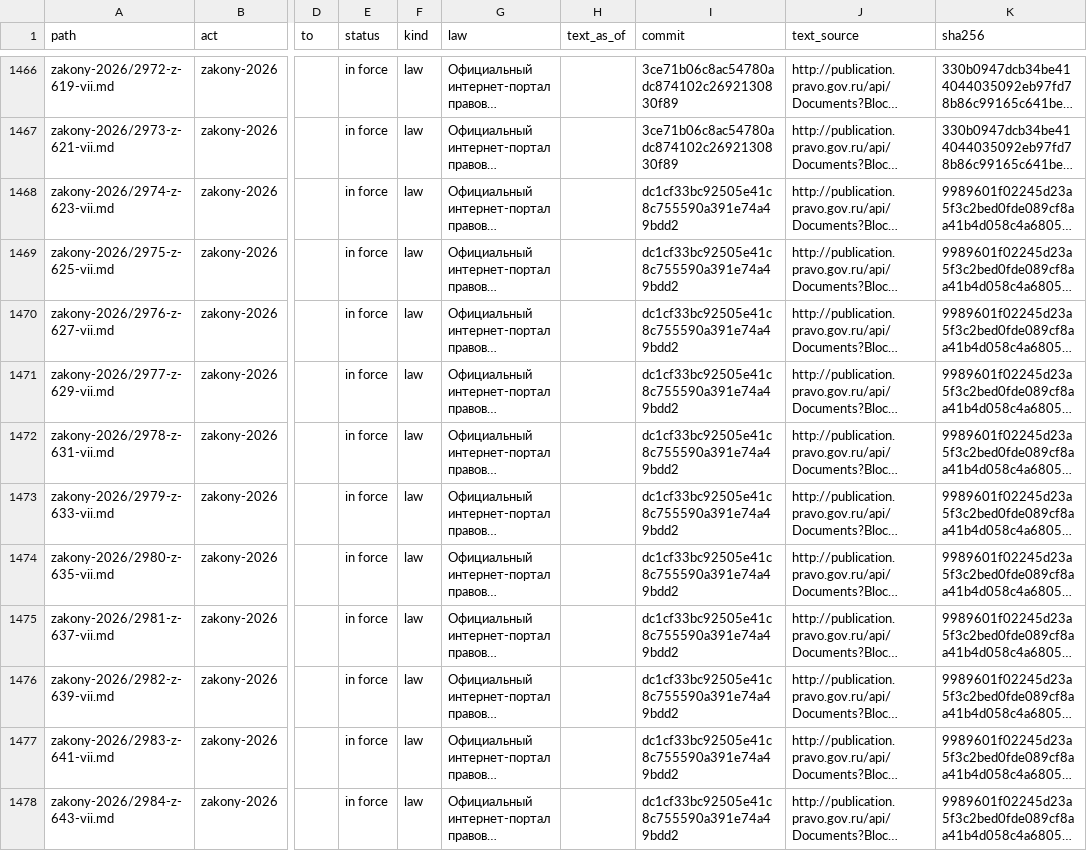
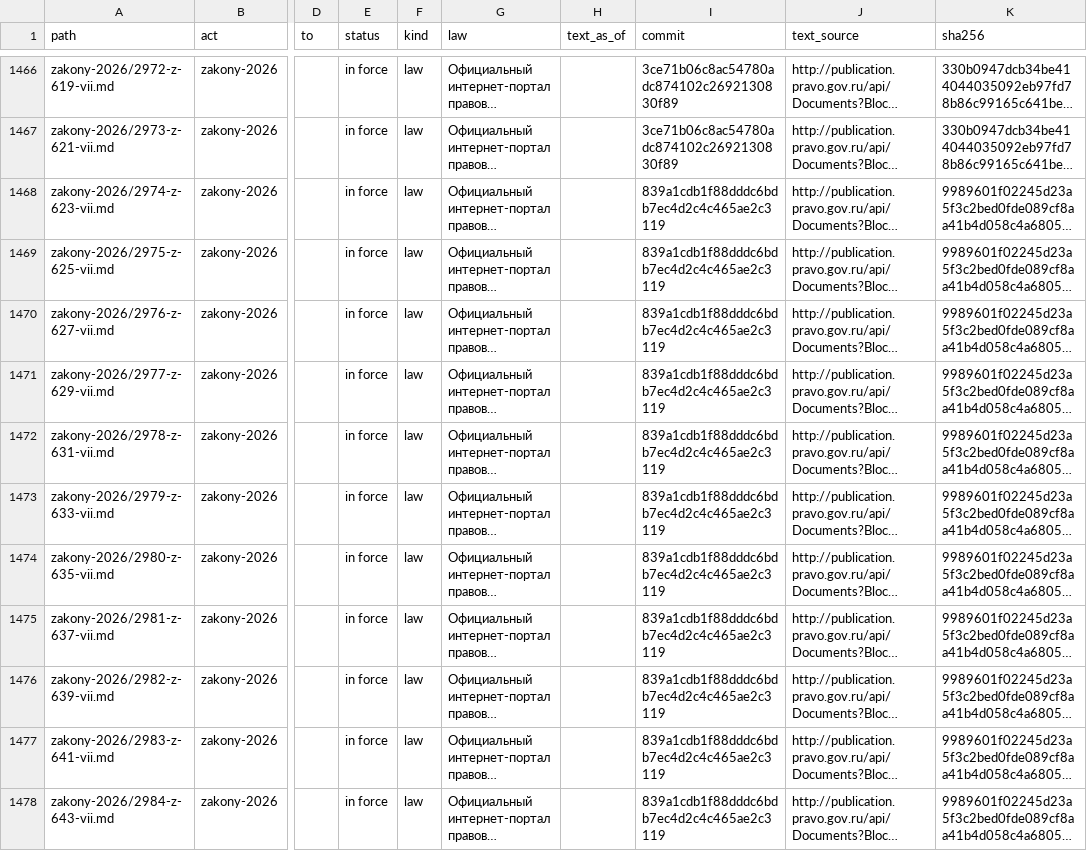
Before and after one commit to lexifina/russia-sakha-law, a TSV file: data/provisions.tsv, drawn as a sheet; only a part is shown, gaps mark what is left out; long unchanged cells end in …; the diff covers the shown part only; the diff names each change by its address in the sheet, - before the commit and + after, or states it on an @@ line.

```diff
--- a/data/provisions.tsv
+++ b/data/provisions.tsv
-I1468:I1478 (commit): dc1cf33bc92505e41c8c755590a391e74a49bdd2
+I1468:I1478 (commit): 839a1cdb1f88dddc6bdb7ec4d2c4c465ae2c3119
```
Also changed, not shown: 1 added row and 9 edited cells elsewhere in this file, data/commits.csv, data/laws.csv, 6 other files.
